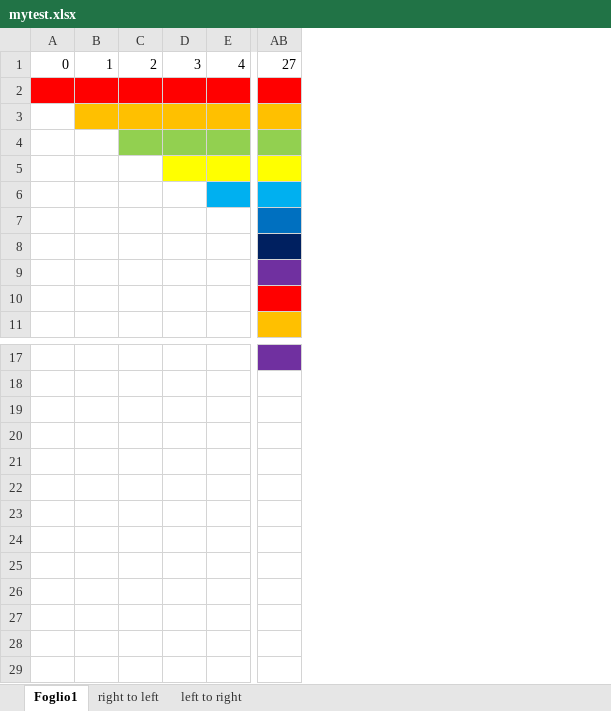
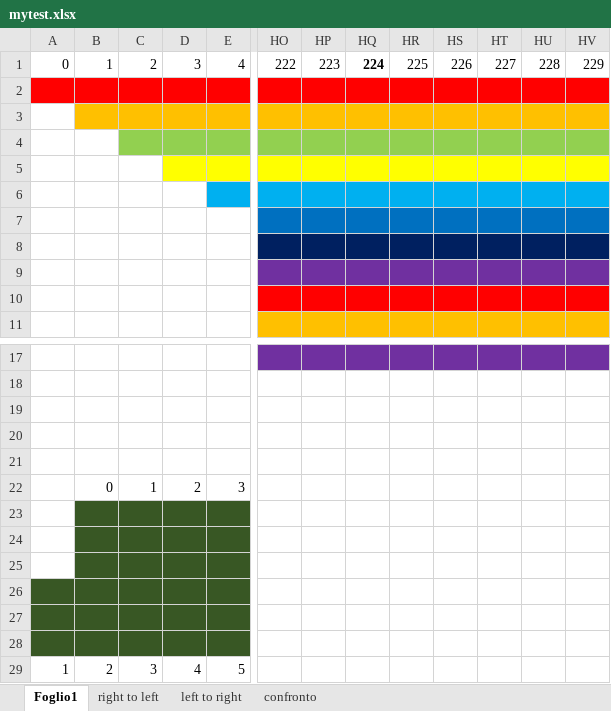
Before and after one commit to artrag/SDCC-msx-2-scrolling-test, an Excel workbook: mytest.xlsx, sheet Foglio1, drawn as a sheet; only a part is shown, gaps mark what is left out; values as stored, in another font and other column widths than the file's, no borders; removed rows and columns are numbered as before the commit, all else as after; rows hold the shown columns only; the diff covers the shown part only; the diff names each change by its address in the sheet, - before the commit and + after, or states it on an @@ line.

```diff
--- a/mytest.xlsx (sheet Foglio1)
+++ b/mytest.xlsx (sheet Foglio1)
+sheet tab: confronto
@@ column AB hidden, row 1: 27 @@
@@ column HO unhidden, row 1: 222 @@
@@ column HP unhidden, row 1: 223 @@
@@ column HQ unhidden, row 1: 224 @@
@@ column HR unhidden, row 1: 225 @@
@@ column HS unhidden, row 1: 226 @@
@@ column HT unhidden, row 1: 227 @@
@@ column HU unhidden, row 1: 228 @@
@@ column HV unhidden, row 1: 229 @@
-row 22: (empty)
+row 22:  | 0 | 1 | 2 | 3
+row 23: (empty)
+row 24: (empty)
-B25:E25 fill: none
+B25:E25 fill: #385724
-row 25: (empty)
+row 25: (empty)
-A26:E28 fill: none
+A26:E28 fill: #385724
-row 26: (empty)
+row 26: (empty)
-row 27: (empty)
+row 27: (empty)
-row 28: (empty)
+row 28: (empty)
+row 29: 1 | 2 | 3 | 4 | 5
```
Also changed, not shown: cell formats elsewhere in this sheet, sheet right to left, sheet left to right, hidden cells, 2 other files.
